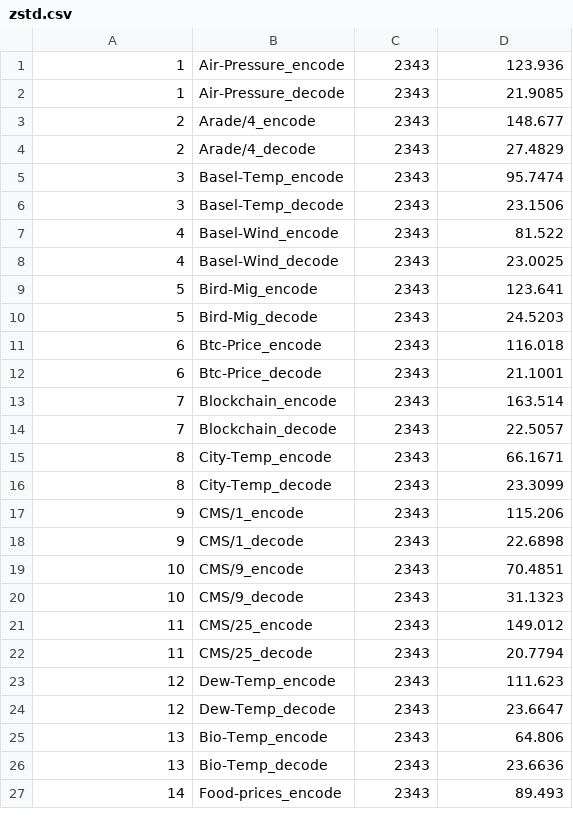
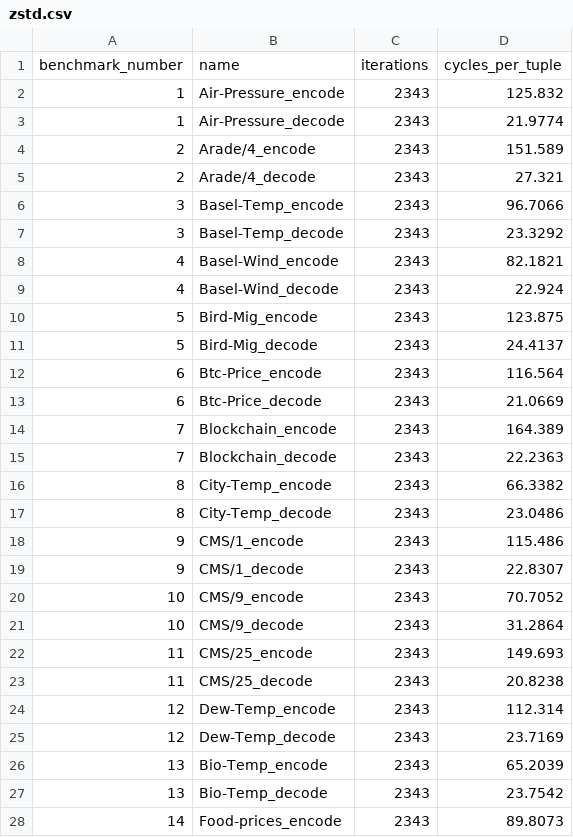
Before and after one commit to cwida/ALP, a CSV file: publication/results/i4i_4xlarge/zstd.csv, drawn as a sheet; only a part is shown; the diff covers the shown part only.

```diff
--- a/publication/results/i4i_4xlarge/zstd.csv
+++ b/publication/results/i4i_4xlarge/zstd.csv
@@ -1,27 +1,28 @@
-1,Air-Pressure_encode,2343,123.936
-1,Air-Pressure_decode,2343,21.9085
-2,Arade/4_encode,2343,148.677
-2,Arade/4_decode,2343,27.4829
-3,Basel-Temp_encode,2343,95.7474
-3,Basel-Temp_decode,2343,23.1506
-4,Basel-Wind_encode,2343,81.522
-4,Basel-Wind_decode,2343,23.0025
-5,Bird-Mig_encode,2343,123.641
-5,Bird-Mig_decode,2343,24.5203
-6,Btc-Price_encode,2343,116.018
-6,Btc-Price_decode,2343,21.1001
-7,Blockchain_encode,2343,163.514
-7,Blockchain_decode,2343,22.5057
-8,City-Temp_encode,2343,66.1671
-8,City-Temp_decode,2343,23.3099
-9,CMS/1_encode,2343,115.206
-9,CMS/1_decode,2343,22.6898
-10,CMS/9_encode,2343,70.4851
-10,CMS/9_decode,2343,31.1323
-11,CMS/25_encode,2343,149.012
-11,CMS/25_decode,2343,20.7794
-12,Dew-Temp_encode,2343,111.623
-12,Dew-Temp_decode,2343,23.6647
-13,Bio-Temp_encode,2343,64.806
-13,Bio-Temp_decode,2343,23.6636
-14,Food-prices_encode,2343,89.493
+benchmark_number,name,iterations,cycles_per_tuple
+1,Air-Pressure_encode,2343,125.832
+1,Air-Pressure_decode,2343,21.9774
+2,Arade/4_encode,2343,151.589
+2,Arade/4_decode,2343,27.321
+3,Basel-Temp_encode,2343,96.7066
+3,Basel-Temp_decode,2343,23.3292
+4,Basel-Wind_encode,2343,82.1821
+4,Basel-Wind_decode,2343,22.924
+5,Bird-Mig_encode,2343,123.875
+5,Bird-Mig_decode,2343,24.4137
+6,Btc-Price_encode,2343,116.564
+6,Btc-Price_decode,2343,21.0669
+7,Blockchain_encode,2343,164.389
+7,Blockchain_decode,2343,22.2363
+8,City-Temp_encode,2343,66.3382
+8,City-Temp_decode,2343,23.0486
+9,CMS/1_encode,2343,115.486
+9,CMS/1_decode,2343,22.8307
+10,CMS/9_encode,2343,70.7052
+10,CMS/9_decode,2343,31.2864
+11,CMS/25_encode,2343,149.693
+11,CMS/25_decode,2343,20.8238
+12,Dew-Temp_encode,2343,112.314
+12,Dew-Temp_decode,2343,23.7169
+13,Bio-Temp_encode,2343,65.2039
+13,Bio-Temp_decode,2343,23.7542
+14,Food-prices_encode,2343,89.8073
```
Also changed, not shown: 33 edited cells elsewhere in this file, publication/results/i4i_4xlarge/alp_encode_pde.csv, 20 other files.
